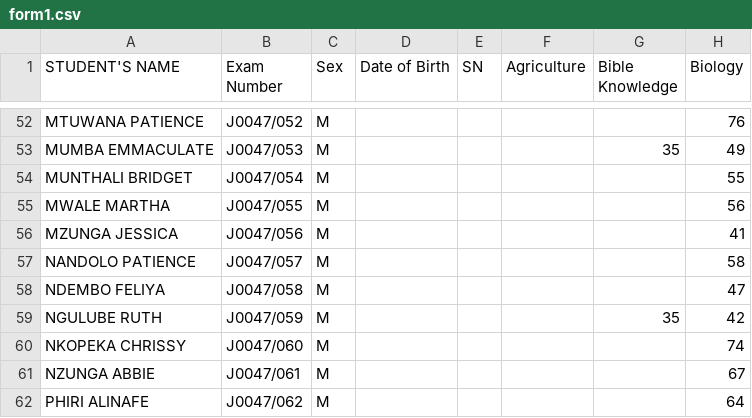
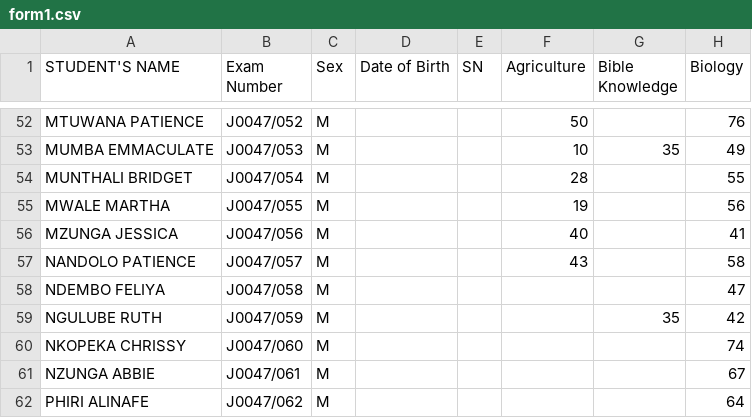
Before and after one commit to magawass/m, a CSV file: form1.csv, drawn as a sheet; only a part is shown, gaps mark what is left out; the diff covers the shown part only; the diff names each change by its address in the sheet, - before the commit and + after, or states it on an @@ line.

Commit message:
Update: form1 - Agriculture (5/5/2026, 3:03:34 AM)

```diff
--- a/form1.csv
+++ b/form1.csv
-F52 (Agriculture): (empty)
+F52 (Agriculture): 50
-F53 (Agriculture): (empty)
+F53 (Agriculture): 10
-F54 (Agriculture): (empty)
+F54 (Agriculture): 28
-F55 (Agriculture): (empty)
+F55 (Agriculture): 19
-F56 (Agriculture): (empty)
+F56 (Agriculture): 40
-F57 (Agriculture): (empty)
+F57 (Agriculture): 43
```
Also changed, not shown: 27 edited cells elsewhere in this file.
